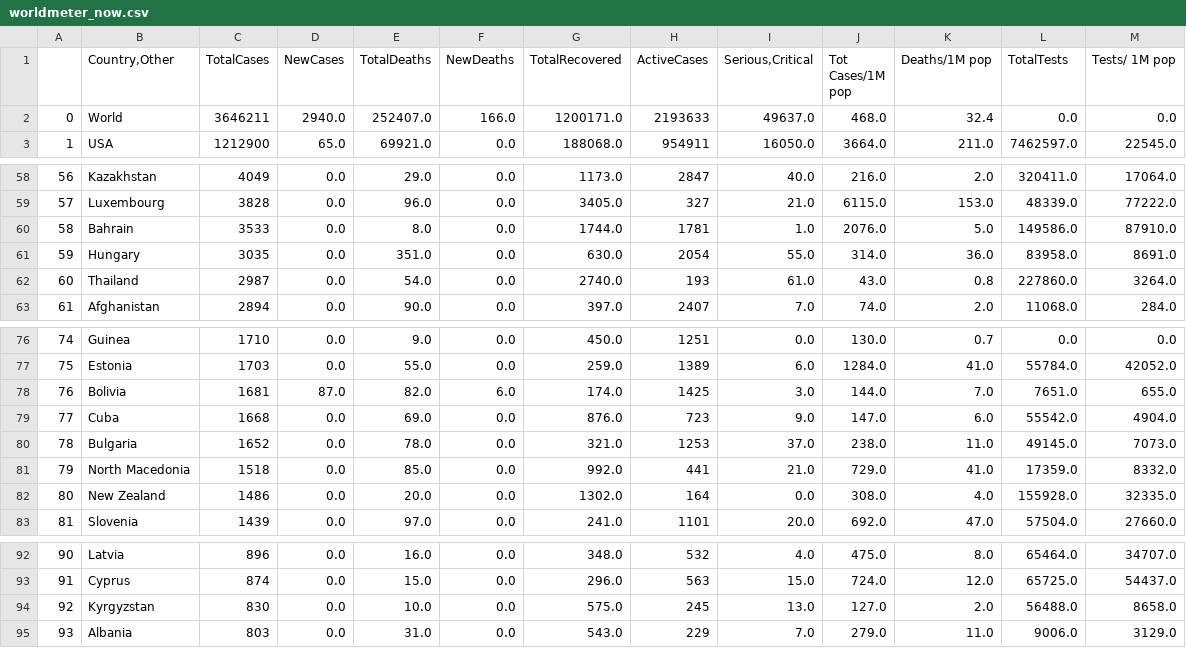
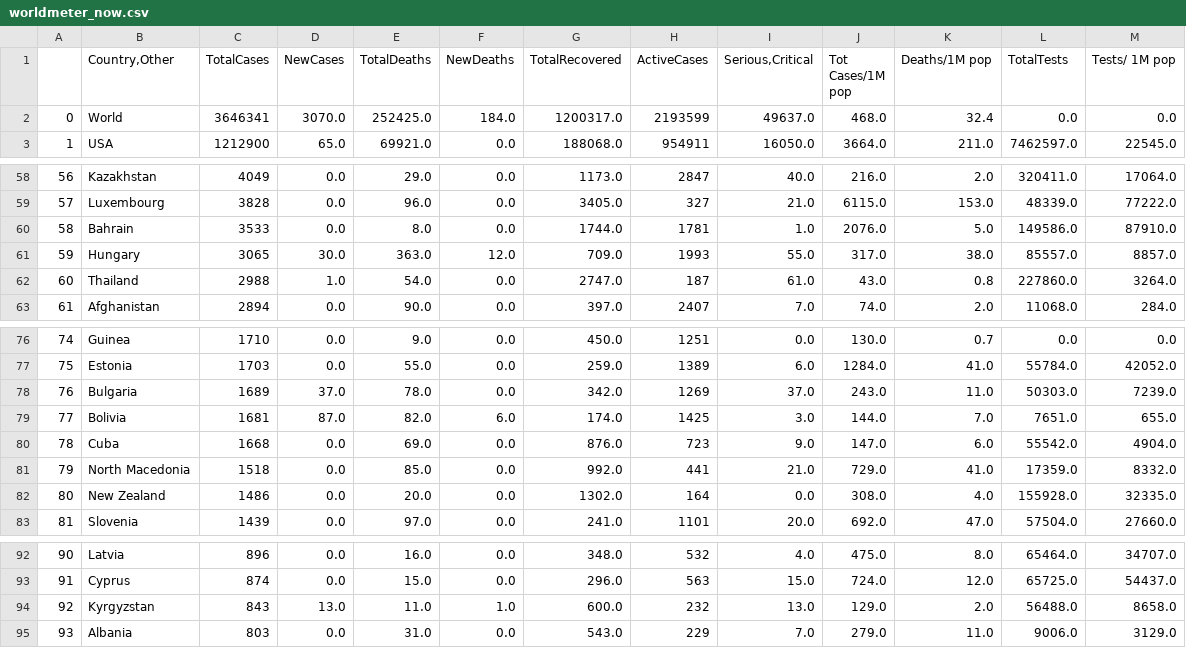
Before and after one commit to kevorkkeheian/DataScience, a CSV file: datasets/worldmeter_now.csv, drawn as a sheet; only a part is shown, gaps mark what is left out; the diff covers the shown part only.

```diff
--- a/datasets/worldmeter_now.csv
+++ b/datasets/worldmeter_now.csv
@@ -1,3 +1,3 @@
 ,"Country,Other",TotalCases,NewCases,TotalDeaths,NewDeaths,TotalRecovered,ActiveCases,"Serious,Critical",Tot Cases/1M pop,Deaths/1M pop,TotalTests,Tests/ 1M pop
-0,World,3646211,2940.0,252407.0,166.0,1200171.0,2193633,49637.0,468.0,32.4,0.0,0.0
+0,World,3646341,3070.0,252425.0,184.0,1200317.0,2193599,49637.0,468.0,32.4,0.0,0.0
 1,USA,1212900,65.0,69921.0,0.0,188068.0,954911,16050.0,3664.0,211.0,7462597.0,22545.0
@@ -60,4 +60,4 @@
 58,Bahrain,3533,0.0,8.0,0.0,1744.0,1781,1.0,2076.0,5.0,149586.0,87910.0
-59,Hungary,3035,0.0,351.0,0.0,630.0,2054,55.0,314.0,36.0,83958.0,8691.0
-60,Thailand,2987,0.0,54.0,0.0,2740.0,193,61.0,43.0,0.8,227860.0,3264.0
+59,Hungary,3065,30.0,363.0,12.0,709.0,1993,55.0,317.0,38.0,85557.0,8857.0
+60,Thailand,2988,1.0,54.0,0.0,2747.0,187,61.0,43.0,0.8,227860.0,3264.0
 61,Afghanistan,2894,0.0,90.0,0.0,397.0,2407,7.0,74.0,2.0,11068.0,284.0
@@ -77,5 +77,5 @@
 75,Estonia,1703,0.0,55.0,0.0,259.0,1389,6.0,1284.0,41.0,55784.0,42052.0
-76,Bolivia,1681,87.0,82.0,6.0,174.0,1425,3.0,144.0,7.0,7651.0,655.0
-77,Cuba,1668,0.0,69.0,0.0,876.0,723,9.0,147.0,6.0,55542.0,4904.0
-78,Bulgaria,1652,0.0,78.0,0.0,321.0,1253,37.0,238.0,11.0,49145.0,7073.0
+76,Bulgaria,1689,37.0,78.0,0.0,342.0,1269,37.0,243.0,11.0,50303.0,7239.0
+77,Bolivia,1681,87.0,82.0,6.0,174.0,1425,3.0,144.0,7.0,7651.0,655.0
+78,Cuba,1668,0.0,69.0,0.0,876.0,723,9.0,147.0,6.0,55542.0,4904.0
 79,North Macedonia,1518,0.0,85.0,0.0,992.0,441,21.0,729.0,41.0,17359.0,8332.0
@@ -93,3 +93,3 @@
 91,Cyprus,874,0.0,15.0,0.0,296.0,563,15.0,724.0,12.0,65725.0,54437.0
-92,Kyrgyzstan,830,0.0,10.0,0.0,575.0,245,13.0,127.0,2.0,56488.0,8658.0
+92,Kyrgyzstan,843,13.0,11.0,1.0,600.0,232,13.0,129.0,2.0,56488.0,8658.0
 93,Albania,803,0.0,31.0,0.0,543.0,229,7.0,279.0,11.0,9006.0,3129.0
```
Also changed, not shown: 23 edited cells elsewhere in this file, datasets/worldmeter_yesterday.csv.
